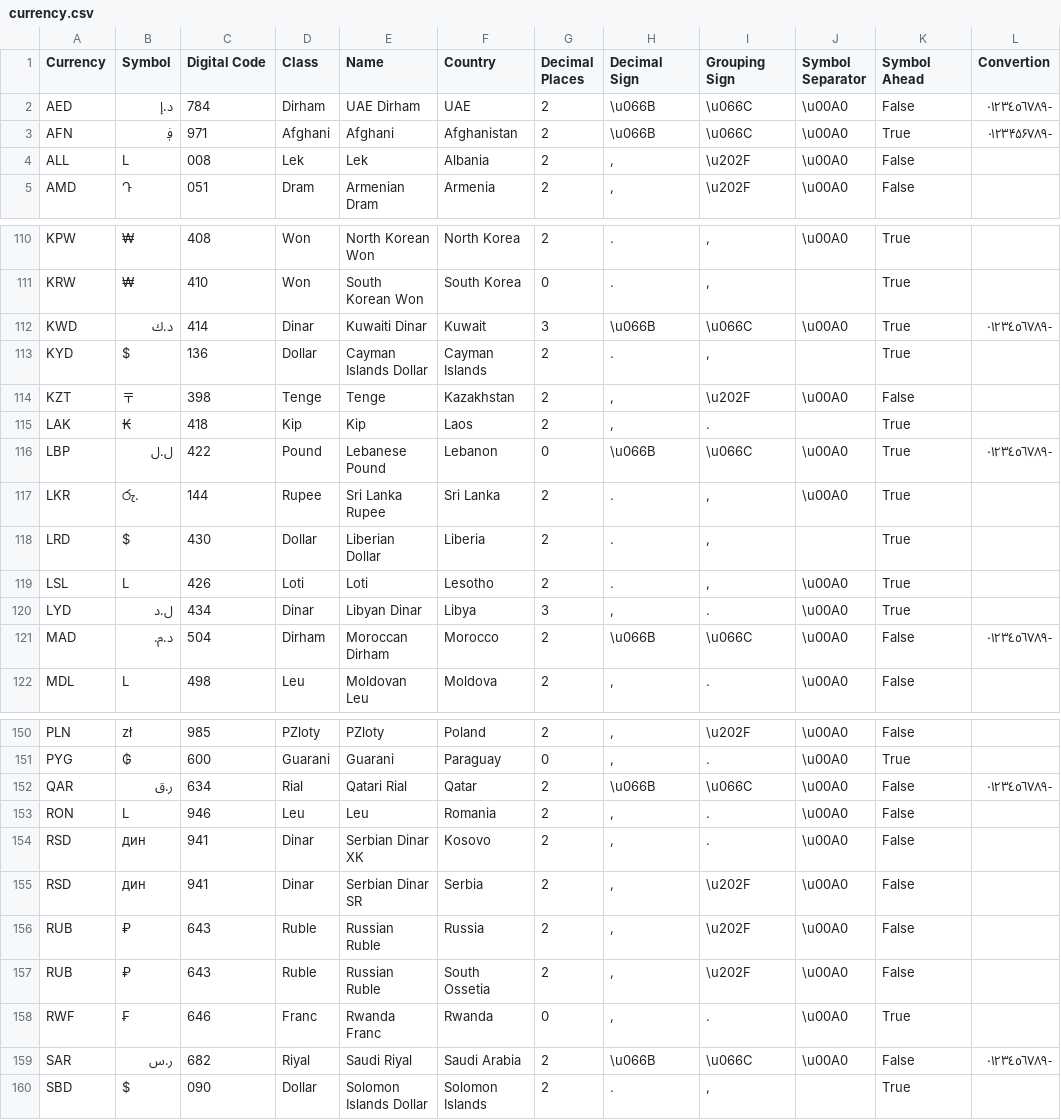
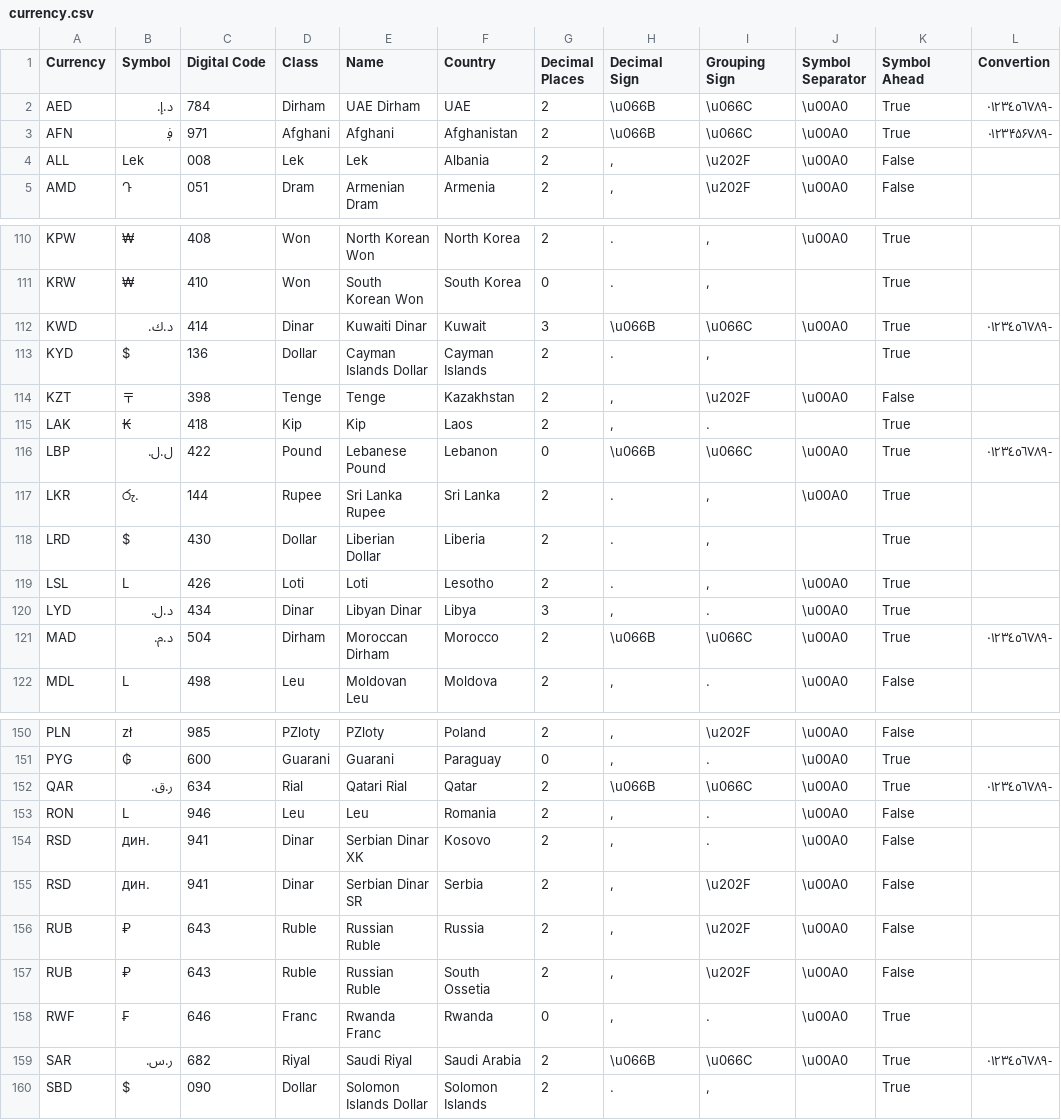
Before and after one commit to fscm/multicurrency, a CSV file: tools/generator/currency.csv, drawn as a sheet; only a part is shown, gaps mark what is left out; the diff covers the shown part only.

Commit message:
currency symbols (and format) updated

```diff
--- a/tools/generator/currency.csv
+++ b/tools/generator/currency.csv
@@ -1,5 +1,5 @@
 "Currency","Symbol","Digital Code","Class","Name","Country","Decimal Places","Decimal Sign","Grouping Sign","Symbol Separator","Symbol Ahead","Convertion"
-"AED","د.إ","784","Dirham","UAE Dirham","UAE","2","\u066B","\u066C","\u00A0","False","٠١٢٣٤٥٦٧٨٩-"
+"AED","د.إ.","784","Dirham","UAE Dirham","UAE","2","\u066B","\u066C","\u00A0","True","٠١٢٣٤٥٦٧٨٩-"
 "AFN","؋","971","Afghani","Afghani","Afghanistan","2","\u066B","\u066C","\u00A0","True","۰۱۲۳۴۵۶۷۸۹-"
-"ALL","L","008","Lek","Lek","Albania","2",",","\u202F","\u00A0","False",""
+"ALL","Lek","008","Lek","Lek","Albania","2",",","\u202F","\u00A0","False",""
 "AMD","Դ","051","Dram","Armenian Dram","Armenia","2",",","\u202F","\u00A0","False",""
@@ -111,3 +111,3 @@
 "KRW","₩","410","Won","South Korean Won","South Korea","0",".",",","","True",""
-"KWD","د.ك","414","Dinar","Kuwaiti Dinar","Kuwait","3","\u066B","\u066C","\u00A0","True","٠١٢٣٤٥٦٧٨٩-"
+"KWD","د.ك.","414","Dinar","Kuwaiti Dinar","Kuwait","3","\u066B","\u066C","\u00A0","True","٠١٢٣٤٥٦٧٨٩-"
 "KYD","$","136","Dollar","Cayman Islands Dollar","Cayman Islands","2",".",",","","True",""
@@ -115,3 +115,3 @@
 "LAK","₭","418","Kip","Kip","Laos","2",",",".","","True",""
-"LBP","ل.ل","422","Pound","Lebanese Pound","Lebanon","0","\u066B","\u066C","\u00A0","True","٠١٢٣٤٥٦٧٨٩-"
+"LBP","ل.ل.","422","Pound","Lebanese Pound","Lebanon","0","\u066B","\u066C","\u00A0","True","٠١٢٣٤٥٦٧٨٩-"
 "LKR","රු.","144","Rupee","Sri Lanka Rupee","Sri Lanka","2",".",",","\u00A0","True",""
@@ -119,4 +119,4 @@
 "LSL","L","426","Loti","Loti","Lesotho","2",".",",","\u00A0","True",""
-"LYD","ل.د","434","Dinar","Libyan Dinar","Libya","3",",",".","\u00A0","True",""
-"MAD","د.م.","504","Dirham","Moroccan Dirham","Morocco","2","\u066B","\u066C","\u00A0","False","٠١٢٣٤٥٦٧٨٩-"
+"LYD","د.ل.","434","Dinar","Libyan Dinar","Libya","3",",",".","\u00A0","True",""
+"MAD","د.م.","504","Dirham","Moroccan Dirham","Morocco","2","\u066B","\u066C","\u00A0","True","٠١٢٣٤٥٦٧٨٩-"
 "MDL","L","498","Leu","Moldovan Leu","Moldova","2",",",".","\u00A0","False",""
@@ -151,6 +151,6 @@
 "PYG","₲","600","Guarani","Guarani","Paraguay","0",",",".","\u00A0","True",""
-"QAR","ر.ق","634","Rial","Qatari Rial","Qatar","2","\u066B","\u066C","\u00A0","False","٠١٢٣٤٥٦٧٨٩-"
+"QAR","ر.ق.","634","Rial","Qatari Rial","Qatar","2","\u066B","\u066C","\u00A0","True","٠١٢٣٤٥٦٧٨٩-"
 "RON","L","946","Leu","Leu","Romania","2",",",".","\u00A0","False",""
-"RSD","дин","941","Dinar","Serbian Dinar XK","Kosovo","2",",",".","\u00A0","False",""
-"RSD","дин","941","Dinar","Serbian Dinar SR","Serbia","2",",","\u202F","\u00A0","False",""
+"RSD","дин.","941","Dinar","Serbian Dinar XK","Kosovo","2",",",".","\u00A0","False",""
+"RSD","дин.","941","Dinar","Serbian Dinar SR","Serbia","2",",","\u202F","\u00A0","False",""
 "RUB","₽","643","Ruble","Russian Ruble","Russia","2",",","\u202F","\u00A0","False",""
@@ -158,3 +158,3 @@
 "RWF","₣","646","Franc","Rwanda Franc","Rwanda","0",",",".","\u00A0","True",""
-"SAR","ر.س","682","Riyal","Saudi Riyal","Saudi Arabia","2","\u066B","\u066C","\u00A0","False","٠١٢٣٤٥٦٧٨٩-"
+"SAR","ر.س.","682","Riyal","Saudi Riyal","Saudi Arabia","2","\u066B","\u066C","\u00A0","True","٠١٢٣٤٥٦٧٨٩-"
 "SBD","$","090","Dollar","Solomon Islands Dollar","Solomon Islands","2",".",",","","True",""
```
Also changed, not shown: 11 edited cells elsewhere in this file, 31 other files.
